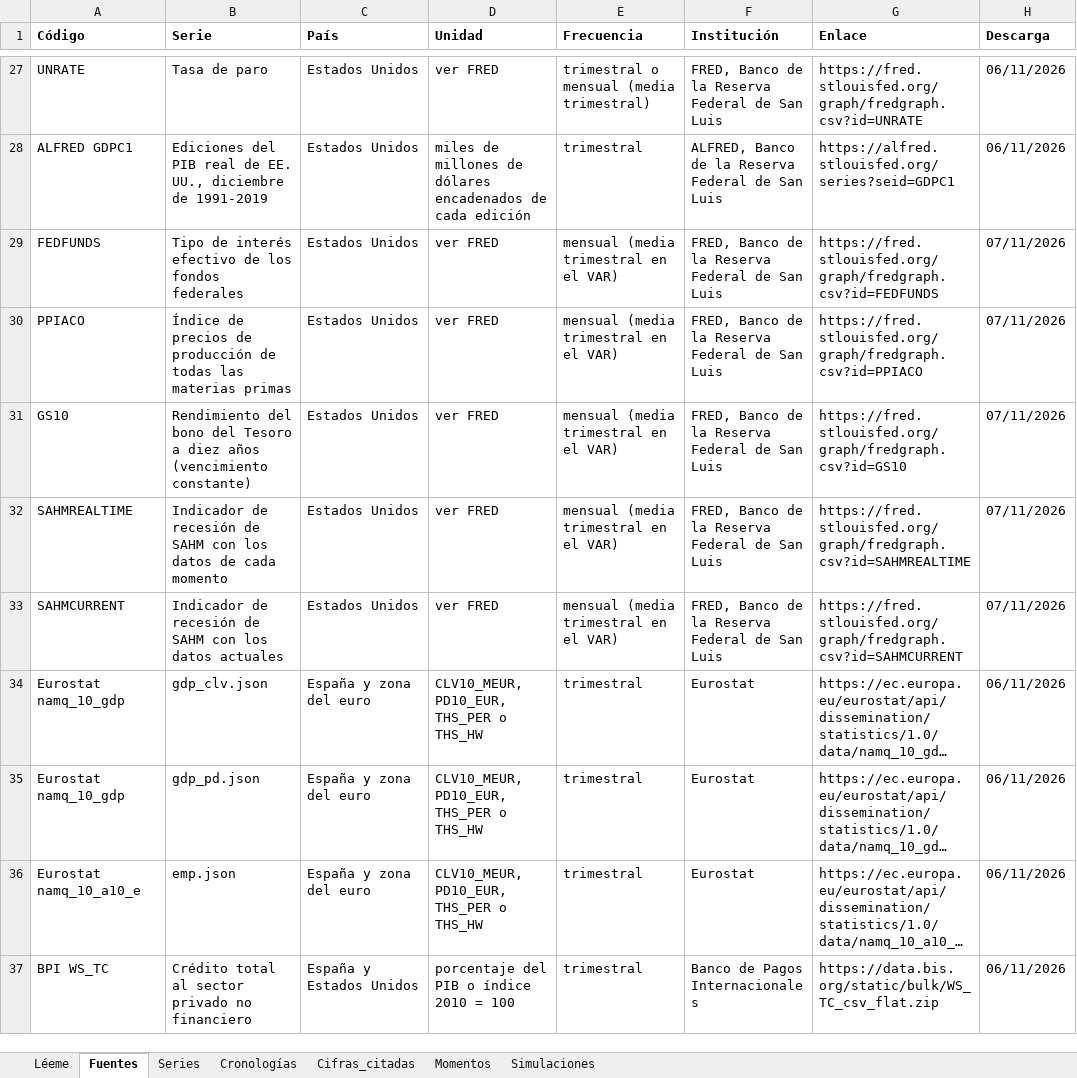
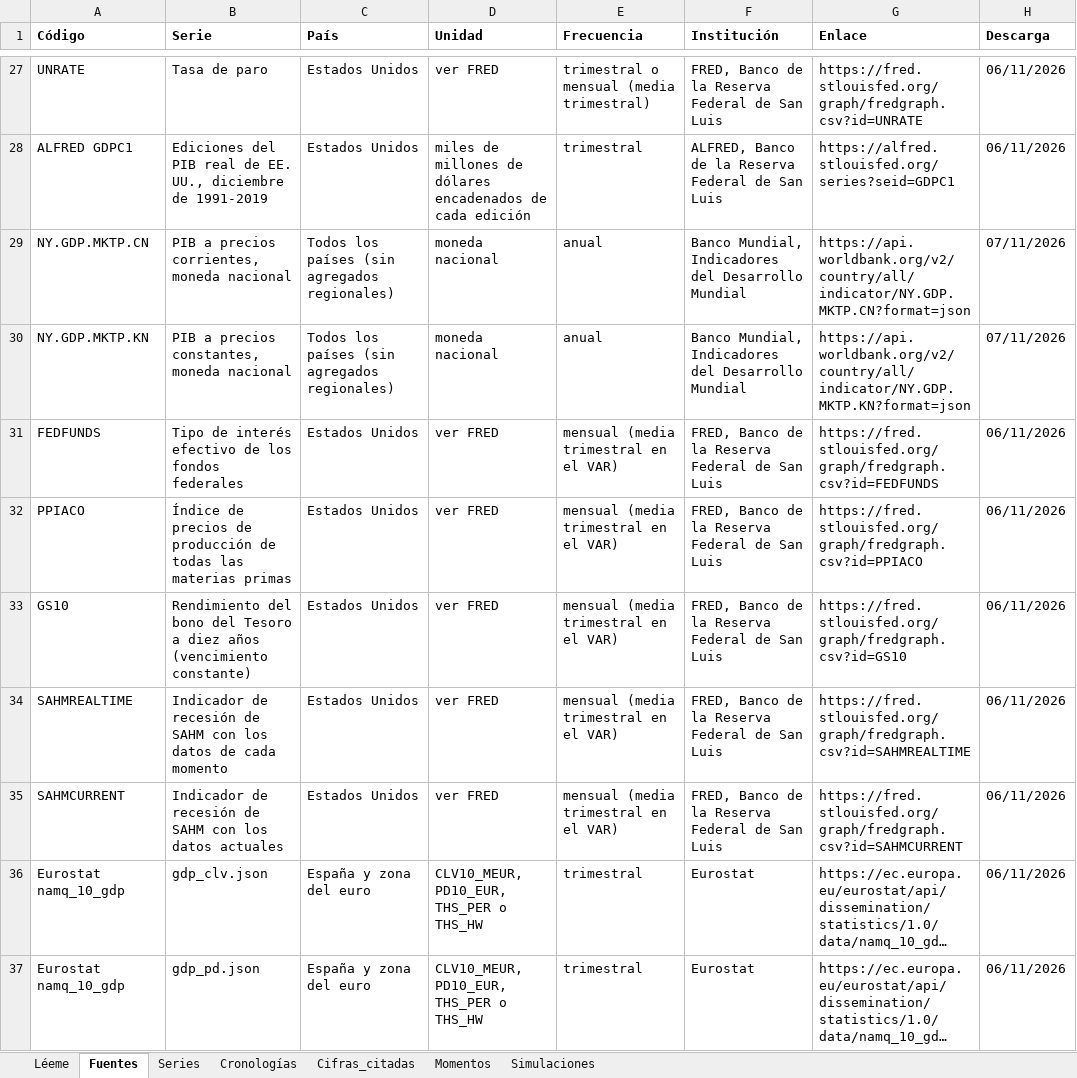
Before and after one commit to OposicionTCEE/temario, an Excel workbook: Ejercicio-3/Parte-A/3.A.42/Code/datos_3A42.xlsx, sheet Fuentes, drawn as a sheet; only a part is shown, gaps mark what is left out; the shorter side is filled out with more unchanged rows; long unchanged cells end in …; values as stored, in another font and other column widths than the file's, no borders; addresses are those after the commit; the diff names each change by its address in the sheet, - before the commit and + after, or states it on an @@ line.

```diff
--- a/Ejercicio-3/Parte-A/3.A.42/Code/datos_3A42.xlsx (sheet Fuentes)
+++ b/Ejercicio-3/Parte-A/3.A.42/Code/datos_3A42.xlsx (sheet Fuentes)
+row 29: NY.GDP.MKTP.CN | PIB a precios corrientes, moneda nacional | Todos los países (sin agregados regionales) | moneda nacional | anual | Banco Mundial, Indicadores del Desarrollo Mundial | https://api.worldbank.org/v2/country/all/indicator/NY.GDP.MKTP.CN?format=json | 07/11/2026
+row 30: NY.GDP.MKTP.KN | PIB a precios constantes, moneda nacional | Todos los países (sin agregados regionales) | moneda nacional | anual | Banco Mundial, Indicadores del Desarrollo Mundial | https://api.worldbank.org/v2/country/all/indicator/NY.GDP.MKTP.KN?format=json | 07/11/2026
-H31:H35 (Descarga): 07/11/2026
+H31:H35 (Descarga): 06/11/2026
```
Also changed, not shown: sheet Series, sheet Cifras_citadas, sheet Simulaciones, sheet Léeme, 1 other file.
